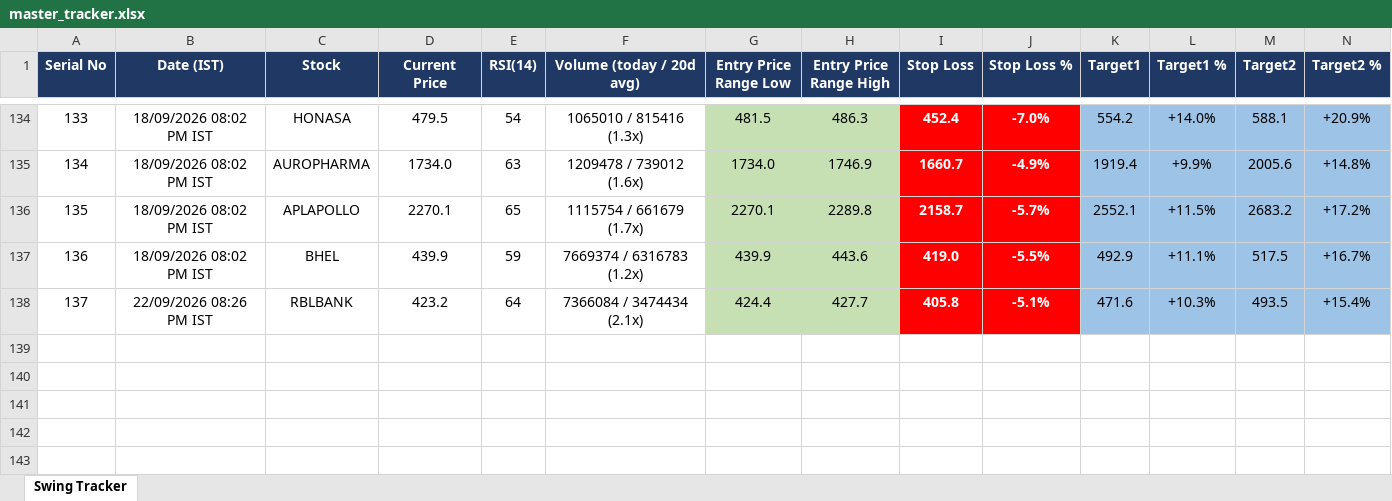
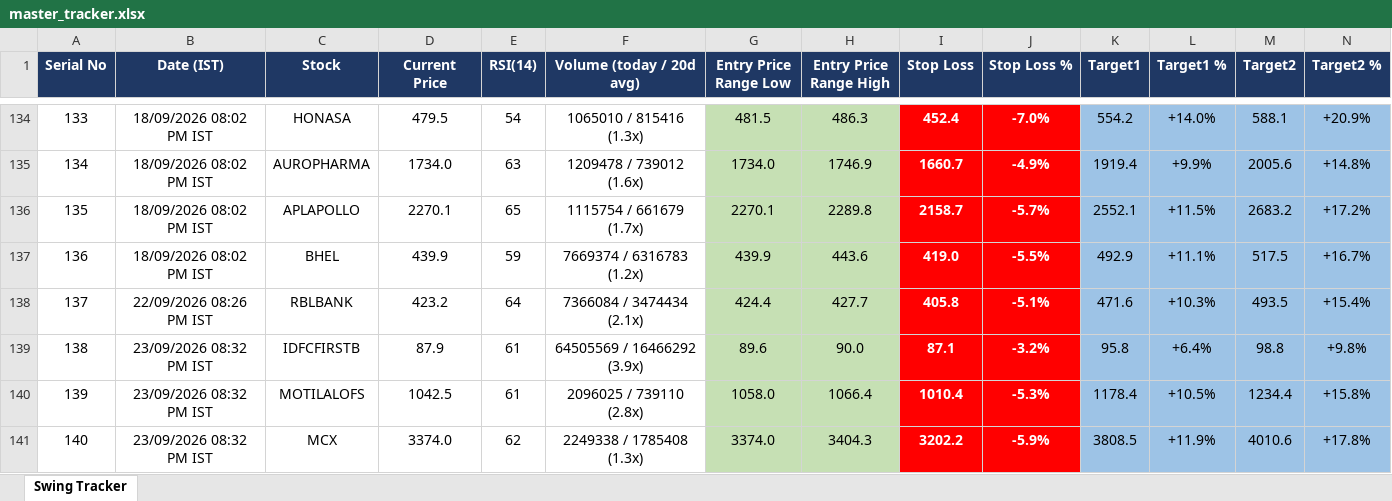
Before and after one commit to Jinish2023/nse-3-piller-hunter, an Excel workbook: master_tracker.xlsx, sheet Swing Tracker, drawn as a sheet; only a part is shown, gaps mark what is left out; values as stored, in another font and other column widths than the file's, no borders; rows hold the shown columns only; the diff names each change by its address in the sheet, - before the commit and + after, or states it on an @@ line.

```diff
--- a/master_tracker.xlsx (sheet Swing Tracker)
+++ b/master_tracker.xlsx (sheet Swing Tracker)
+row 139: 138 | 23/09/2026 08:32 PM IST | IDFCFIRSTB | 87.9 | 61 | 64505569 / 16466292 (3.9x) | 89.6 | 90.0 | 87.1 | -3.2% | 95.8 | +6.4% | 98.8 | +9.8%
+row 140: 139 | 23/09/2026 08:32 PM IST | MOTILALOFS | 1042.5 | 61 | 2096025 / 739110 (2.8x) | 1058.0 | 1066.4 | 1010.4 | -5.3% | 1178.4 | +10.5% | 1234.4 | +15.8%
+row 141: 140 | 23/09/2026 08:32 PM IST | MCX | 3374.0 | 62 | 2249338 / 1785408 (1.3x) | 3374.0 | 3404.3 | 3202.2 | -5.9% | 3808.5 | +11.9% | 4010.6 | +17.8%
```
